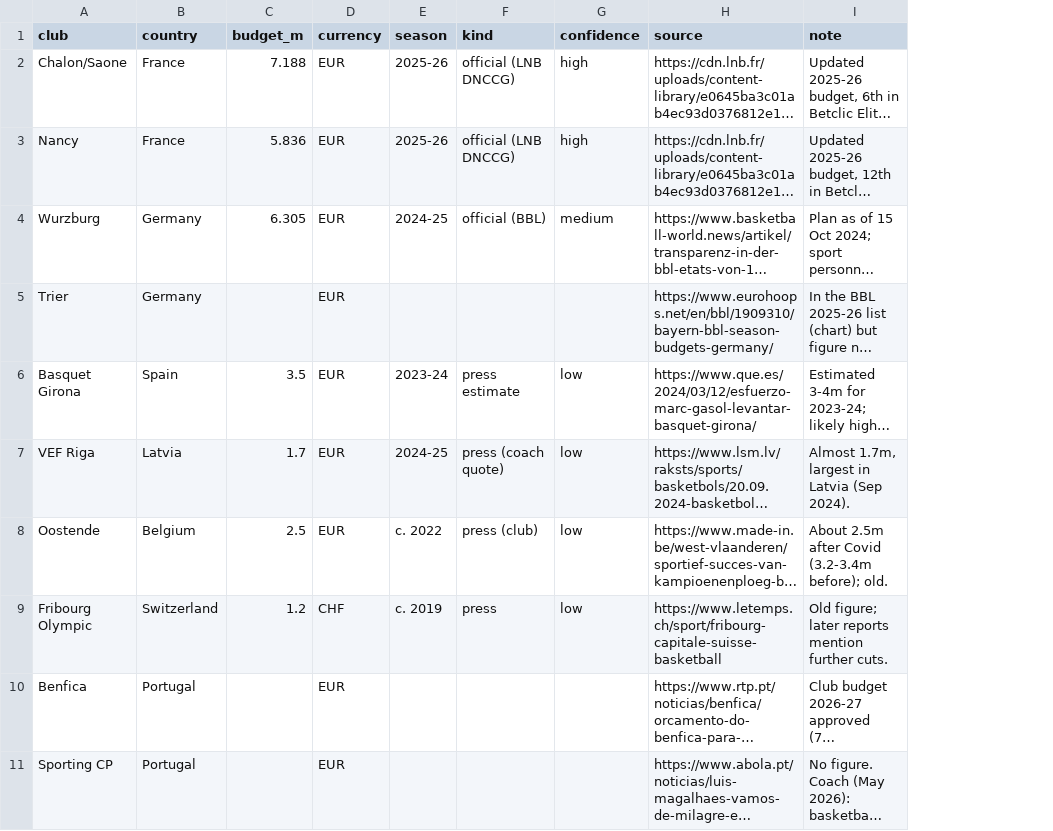
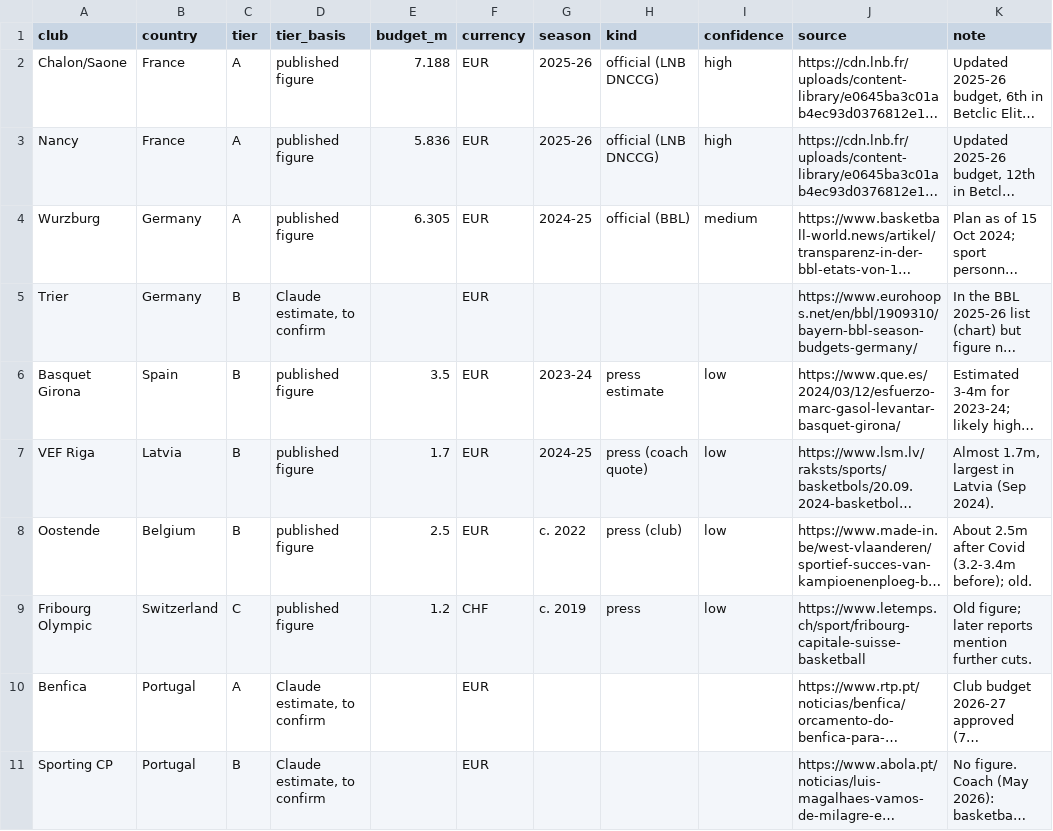
Before and after one commit to nikolitso/FIBA-Europe-Cup, a CSV file: data/budgets.csv, drawn as a sheet; only a part is shown; long unchanged cells end in …; the diff names each change by its address in the sheet, - before the commit and + after, or states it on an @@ line.

```diff
--- a/data/budgets.csv
+++ b/data/budgets.csv
+column C (tier), rows 2-11: A | A | A | B | B | B | B | C | A | B
+column D (tier_basis), rows 2-11: published figure | published figure | published figure | Claude estimate, to confirm | published figure | published figure | published figure | published figure | Claude estimate, to confirm | Claude estimate, to confirm
```
Also changed, not shown: 1 other file.
